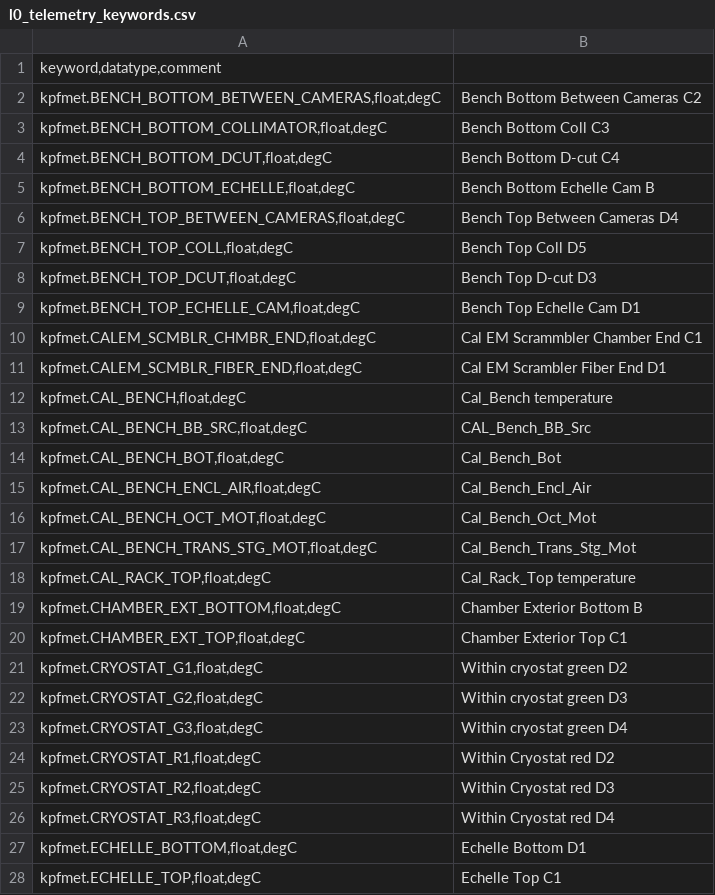
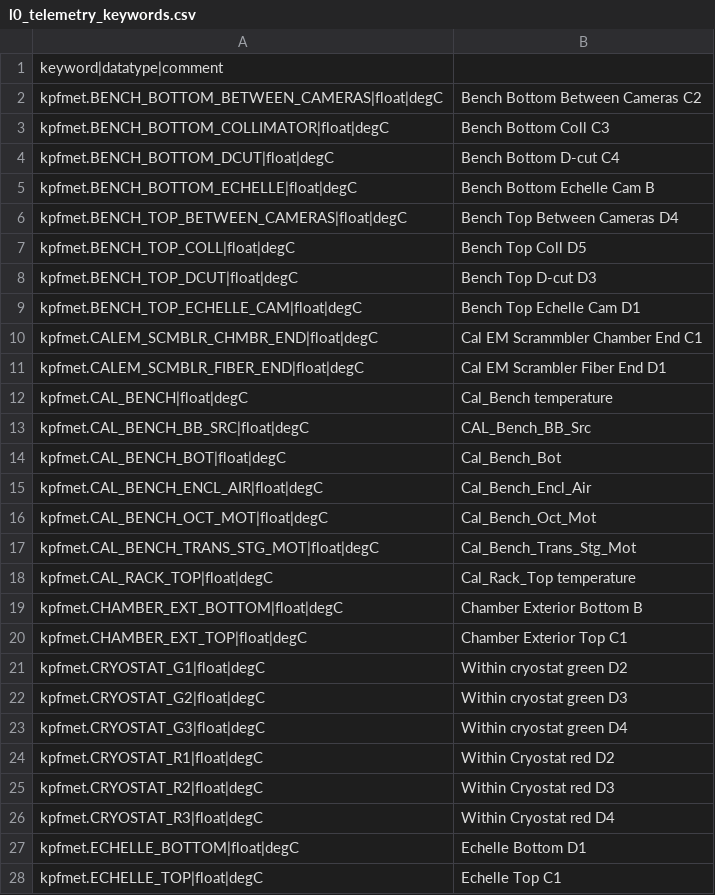
Before and after one commit to Keck-DataReductionPipelines/KPF-Pipeline, a CSV file: static/tsdb_keywords/l0_telemetry_keywords.csv, drawn as a sheet; only a part is shown; the diff covers the shown part only.

```diff
--- a/static/tsdb_keywords/l0_telemetry_keywords.csv
+++ b/static/tsdb_keywords/l0_telemetry_keywords.csv
@@ -1,28 +1,28 @@
-keyword,datatype,comment
-kpfmet.BENCH_BOTTOM_BETWEEN_CAMERAS,float,degC; Bench Bottom Between Cameras C2
-kpfmet.BENCH_BOTTOM_COLLIMATOR,float,degC; Bench Bottom Coll C3
-kpfmet.BENCH_BOTTOM_DCUT,float,degC; Bench Bottom D-cut C4
-kpfmet.BENCH_BOTTOM_ECHELLE,float,degC; Bench Bottom Echelle Cam B
-kpfmet.BENCH_TOP_BETWEEN_CAMERAS,float,degC; Bench Top Between Cameras D4
-kpfmet.BENCH_TOP_COLL,float,degC; Bench Top Coll D5
-kpfmet.BENCH_TOP_DCUT,float,degC; Bench Top D-cut D3
-kpfmet.BENCH_TOP_ECHELLE_CAM,float,degC; Bench Top Echelle Cam D1
-kpfmet.CALEM_SCMBLR_CHMBR_END,float,degC; Cal EM Scrammbler Chamber End C1
-kpfmet.CALEM_SCMBLR_FIBER_END,float,degC; Cal EM Scrambler Fiber End D1
-kpfmet.CAL_BENCH,float,degC; Cal_Bench temperature
-kpfmet.CAL_BENCH_BB_SRC,float,degC; CAL_Bench_BB_Src
-kpfmet.CAL_BENCH_BOT,float,degC; Cal_Bench_Bot
-kpfmet.CAL_BENCH_ENCL_AIR,float,degC; Cal_Bench_Encl_Air
-kpfmet.CAL_BENCH_OCT_MOT,float,degC; Cal_Bench_Oct_Mot
-kpfmet.CAL_BENCH_TRANS_STG_MOT,float,degC; Cal_Bench_Trans_Stg_Mot
-kpfmet.CAL_RACK_TOP,float,degC; Cal_Rack_Top temperature
-kpfmet.CHAMBER_EXT_BOTTOM,float,degC; Chamber Exterior Bottom B
-kpfmet.CHAMBER_EXT_TOP,float,degC; Chamber Exterior Top C1
-kpfmet.CRYOSTAT_G1,float,degC; Within cryostat green D2
-kpfmet.CRYOSTAT_G2,float,degC; Within cryostat green D3
-kpfmet.CRYOSTAT_G3,float,degC; Within cryostat green D4
-kpfmet.CRYOSTAT_R1,float,degC; Within Cryostat red D2
-kpfmet.CRYOSTAT_R2,float,degC; Within Cryostat red D3
-kpfmet.CRYOSTAT_R3,float,degC; Within Cryostat red D4
-kpfmet.ECHELLE_BOTTOM,float,degC; Echelle Bottom D1
-kpfmet.ECHELLE_TOP,float,degC; Echelle Top C1
+keyword|datatype|comment
+kpfmet.BENCH_BOTTOM_BETWEEN_CAMERAS|float|degC; Bench Bottom Between Cameras C2
+kpfmet.BENCH_BOTTOM_COLLIMATOR|float|degC; Bench Bottom Coll C3
+kpfmet.BENCH_BOTTOM_DCUT|float|degC; Bench Bottom D-cut C4
+kpfmet.BENCH_BOTTOM_ECHELLE|float|degC; Bench Bottom Echelle Cam B
+kpfmet.BENCH_TOP_BETWEEN_CAMERAS|float|degC; Bench Top Between Cameras D4
+kpfmet.BENCH_TOP_COLL|float|degC; Bench Top Coll D5
+kpfmet.BENCH_TOP_DCUT|float|degC; Bench Top D-cut D3
+kpfmet.BENCH_TOP_ECHELLE_CAM|float|degC; Bench Top Echelle Cam D1
+kpfmet.CALEM_SCMBLR_CHMBR_END|float|degC; Cal EM Scrammbler Chamber End C1
+kpfmet.CALEM_SCMBLR_FIBER_END|float|degC; Cal EM Scrambler Fiber End D1
+kpfmet.CAL_BENCH|float|degC; Cal_Bench temperature
+kpfmet.CAL_BENCH_BB_SRC|float|degC; CAL_Bench_BB_Src
+kpfmet.CAL_BENCH_BOT|float|degC; Cal_Bench_Bot
+kpfmet.CAL_BENCH_ENCL_AIR|float|degC; Cal_Bench_Encl_Air
+kpfmet.CAL_BENCH_OCT_MOT|float|degC; Cal_Bench_Oct_Mot
+kpfmet.CAL_BENCH_TRANS_STG_MOT|float|degC; Cal_Bench_Trans_Stg_Mot
+kpfmet.CAL_RACK_TOP|float|degC; Cal_Rack_Top temperature
+kpfmet.CHAMBER_EXT_BOTTOM|float|degC; Chamber Exterior Bottom B
+kpfmet.CHAMBER_EXT_TOP|float|degC; Chamber Exterior Top C1
+kpfmet.CRYOSTAT_G1|float|degC; Within cryostat green D2
+kpfmet.CRYOSTAT_G2|float|degC; Within cryostat green D3
+kpfmet.CRYOSTAT_G3|float|degC; Within cryostat green D4
+kpfmet.CRYOSTAT_R1|float|degC; Within Cryostat red D2
+kpfmet.CRYOSTAT_R2|float|degC; Within Cryostat red D3
+kpfmet.CRYOSTAT_R3|float|degC; Within Cryostat red D4
+kpfmet.ECHELLE_BOTTOM|float|degC; Echelle Bottom D1
+kpfmet.ECHELLE_TOP|float|degC; Echelle Top C1
```
Also changed, not shown: 104 edited cells elsewhere in this file, static/tsdb_keywords/d2_primary_keywords.csv, static/tsdb_keywords/l0_primary_keywords.csv, 4 other files.
